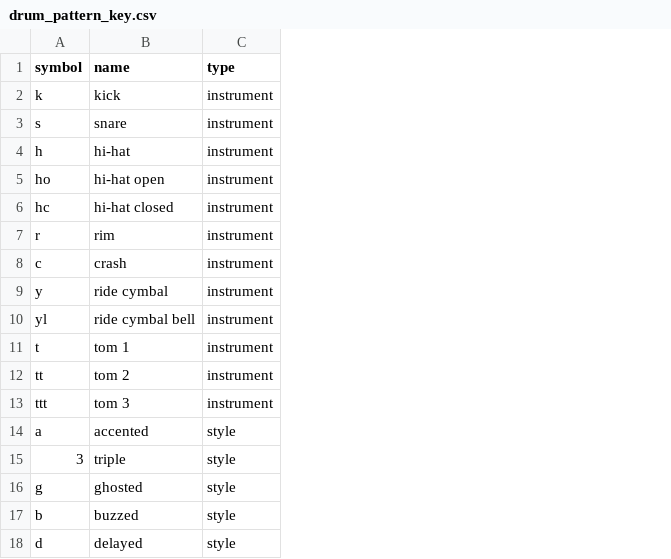
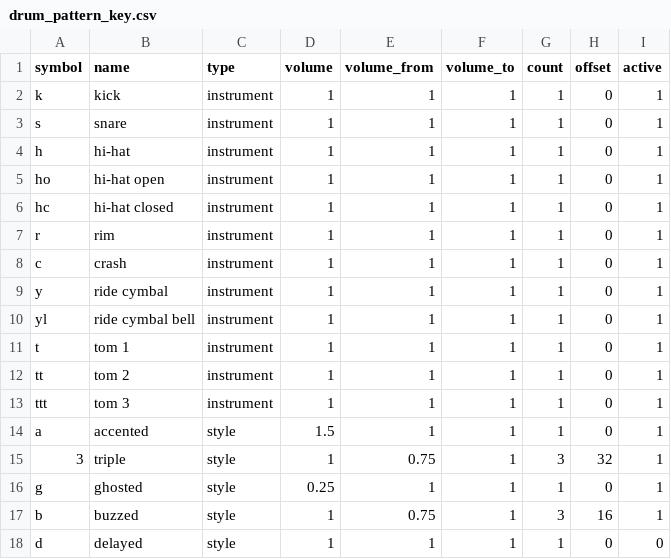
Before and after one commit to beefoo/media-tools, a CSV file: projects/citizen_dj/data/drum_pattern_key.csv, drawn as a sheet; the diff names each change by its address in the sheet, - before the commit and + after, or states it on an @@ line.

Commit message:
citizen dj: implement drum accent output

```diff
--- a/projects/citizen_dj/data/drum_pattern_key.csv
+++ b/projects/citizen_dj/data/drum_pattern_key.csv
+column D (volume), rows 2-18: 1 | 1 | 1 | 1 | 1 | 1 | 1 | 1 | 1 | 1 | 1 | 1 | 1.5 | 1 | 0.25 | 1 | 1
+column E (volume_from), rows 2-18: 1 | 1 | 1 | 1 | 1 | 1 | 1 | 1 | 1 | 1 | 1 | 1 | 1 | 0.75 | 1 | 0.75 | 1
+column F (volume_to), rows 2-18: all 1
+column G (count), rows 2-18: 1 | 1 | 1 | 1 | 1 | 1 | 1 | 1 | 1 | 1 | 1 | 1 | 1 | 3 | 1 | 3 | 1
+column H (offset), rows 2-18: 0 | 0 | 0 | 0 | 0 | 0 | 0 | 0 | 0 | 0 | 0 | 0 | 0 | 32 | 0 | 16 | 0
+column I (active), rows 2-18: 1 | 1 | 1 | 1 | 1 | 1 | 1 | 1 | 1 | 1 | 1 | 1 | 1 | 1 | 1 | 1 | 0
```
Also changed, not shown: 2 other files.
